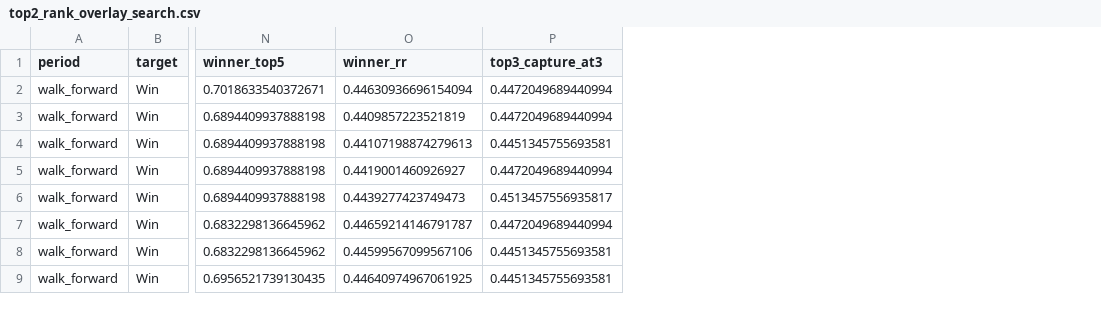
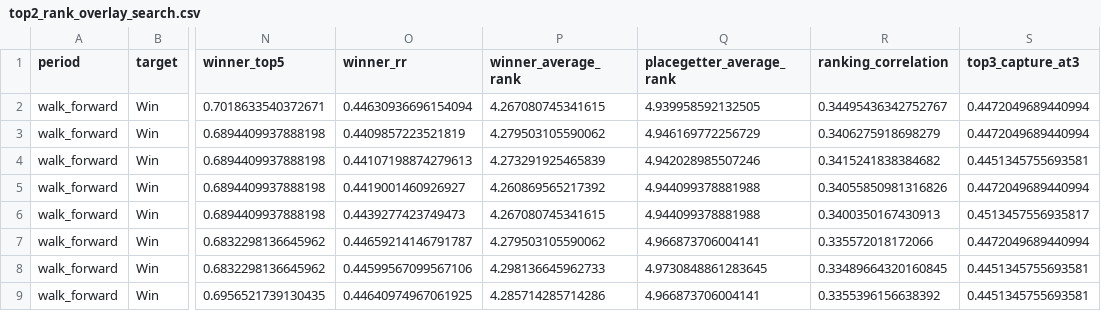
Before and after one commit to Kelvin1761/Kelvin-Agents, a CSV file: .agents/skills/hkjc_racing/hkjc_reflector/artifacts/hkjc_ml_program/top2_rank_overlay_search.csv, drawn as a sheet; only a part is shown, gaps mark what is left out; the diff names each change by its address in the sheet, - before the commit and + after, or states it on an @@ line.

Commit message:
docs(hkjc): complete ML program evidence audit

```diff
--- a/.agents/skills/hkjc_racing/hkjc_reflector/artifacts/hkjc_ml_program/top2_rank_overlay_search.csv
+++ b/.agents/skills/hkjc_racing/hkjc_reflector/artifacts/hkjc_ml_program/top2_rank_overlay_search.csv
+column P (winner_average_rank), rows 2-9: 4.267080745341615 | 4.279503105590062 | 4.273291925465839 | 4.260869565217392 | 4.267080745341615 | 4.279503105590062 | 4.298136645962733 | 4.285714285714286
+column Q (placegetter_average_rank), rows 2-9: 4.939958592132505 | 4.946169772256729 | 4.942028985507246 | 4.944099378881988 | 4.944099378881988 | 4.966873706004141 | 4.9730848861283645 | 4.966873706004141
+column R (ranking_correlation), rows 2-9: 0.34495436342752767 | 0.3406275918698279 | 0.3415241838384682 | 0.34055850981316826 | 0.3400350167430913 | 0.335572018172066 | 0.33489664320160845 | 0.3355396156638392
```
Also changed, not shown: .agents/skills/hkjc_racing/hkjc_reflector/artifacts/hkjc_ml_program/feature_group_comparison.csv, .agents/skills/hkjc_racing/hkjc_reflector/artifacts/hkjc_ml_program/holdout_results.csv, 34 other files.
